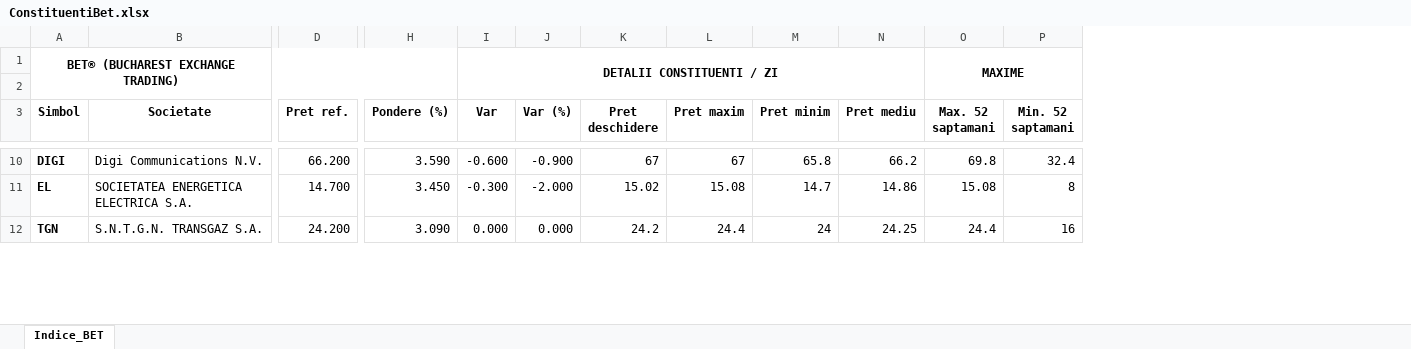
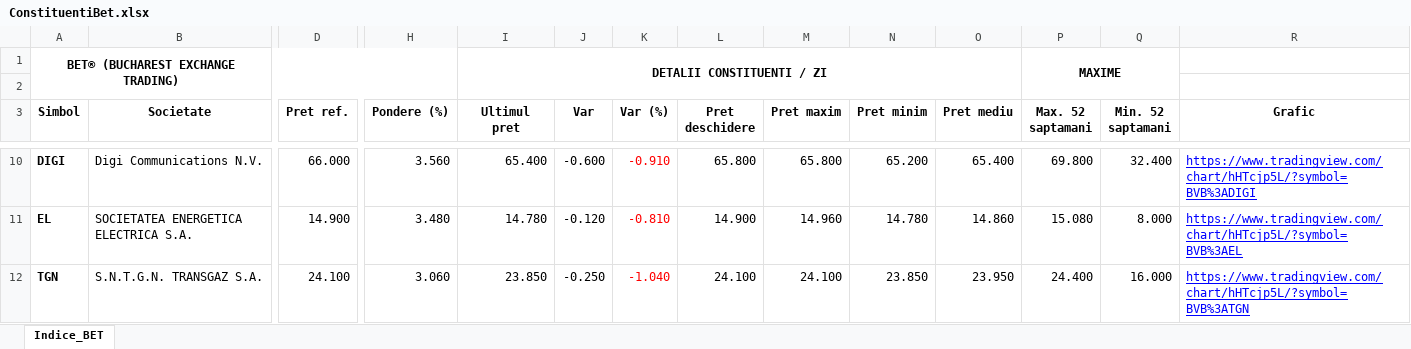
Before and after one commit to TheLouget/WebScrapingApp, an Excel workbook: ConstituentiBet.xlsx, sheet Indice_BET, drawn as a sheet; only a part is shown, gaps mark what is left out; values as stored, in another font and other column widths than the file's, no borders; removed rows and columns are numbered as before the commit, all else as after; the diff covers the shown part only; the diff names each change by its address in the sheet, - before the commit and + after, or states it on an @@ line.

```diff
--- a/ConstituentiBet.xlsx (sheet Indice_BET)
+++ b/ConstituentiBet.xlsx (sheet Indice_BET)
+column I (Ultimul pret), row 1: DETALII CONSTITUENTI / ZI; rows 10-12: 65.400 | 14.780 | 23.850
+column R (Grafic), rows 10-12: https://www.tradingview.com/chart/hHTcjp5L/?symbol=BVB%3ADIGI | https://www.tradingview.com/chart/hHTcjp5L/?symbol=BVB%3AEL | https://www.tradingview.com/chart/hHTcjp5L/?symbol=BVB%3ATGN
-J1 (Var): DETALII CONSTITUENTI / ZI
+J1 (Var): (empty)
-I1:N2 merged
-D10 (Pret ref.): 66.200
+D10 (Pret ref.): 66.000
-H10 (Pondere (%)): 3.590
+H10 (Pondere (%)): 3.560
-K10 (Var (%)): -0.900
+K10 (Var (%)): -0.910
-K10:K12 text colour: black
+K10:K12 text colour: #FF0000
-L10 (Pret deschidere): 67
+L10 (Pret deschidere): 65.800
-M10 (Pret maxim): 67
+M10 (Pret maxim): 65.800
-N10 (Pret minim): 65.8
+N10 (Pret minim): 65.200
-O10 (Pret mediu): 66.2
+O10 (Pret mediu): 65.400
-P10 (Max. 52 saptamani): 69.8
+P10 (Max. 52 saptamani): 69.800
-Q10 (Min. 52 saptamani): 32.4
+Q10 (Min. 52 saptamani): 32.400
-D11 (Pret ref.): 14.700
+D11 (Pret ref.): 14.900
-H11 (Pondere (%)): 3.450
+H11 (Pondere (%)): 3.480
-J11 (Var): -0.300
+J11 (Var): -0.120
-K11 (Var (%)): -2.000
+K11 (Var (%)): -0.810
-L11 (Pret deschidere): 15.02
+L11 (Pret deschidere): 14.900
-M11 (Pret maxim): 15.08
+M11 (Pret maxim): 14.960
-N11 (Pret minim): 14.7
+N11 (Pret minim): 14.780
-O11 (Pret mediu): 14.86
+O11 (Pret mediu): 14.860
-P11 (Max. 52 saptamani): 15.08
+P11 (Max. 52 saptamani): 15.080
-Q11 (Min. 52 saptamani): 8
+Q11 (Min. 52 saptamani): 8.000
-D12 (Pret ref.): 24.200
+D12 (Pret ref.): 24.100
-H12 (Pondere (%)): 3.090
+H12 (Pondere (%)): 3.060
-J12 (Var): 0.000
+J12 (Var): -0.250
-K12 (Var (%)): 0.000
+K12 (Var (%)): -1.040
-L12 (Pret deschidere): 24.2
+L12 (Pret deschidere): 24.100
-M12 (Pret maxim): 24.4
+M12 (Pret maxim): 24.100
-N12 (Pret minim): 24
+N12 (Pret minim): 23.850
-O12 (Pret mediu): 24.25
+O12 (Pret mediu): 23.950
-P12 (Max. 52 saptamani): 24.4
+P12 (Max. 52 saptamani): 24.400
-Q12 (Min. 52 saptamani): 16
+Q12 (Min. 52 saptamani): 16.000
```
Also changed, not shown: 152 edited cells and cell formats elsewhere in this sheet, 2 other files.
